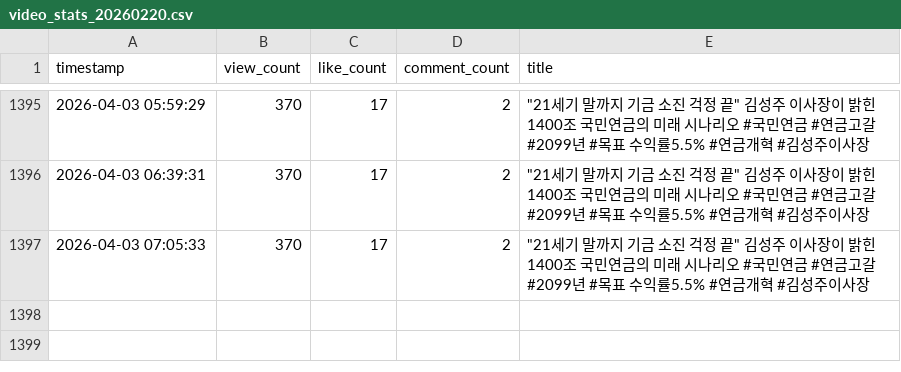
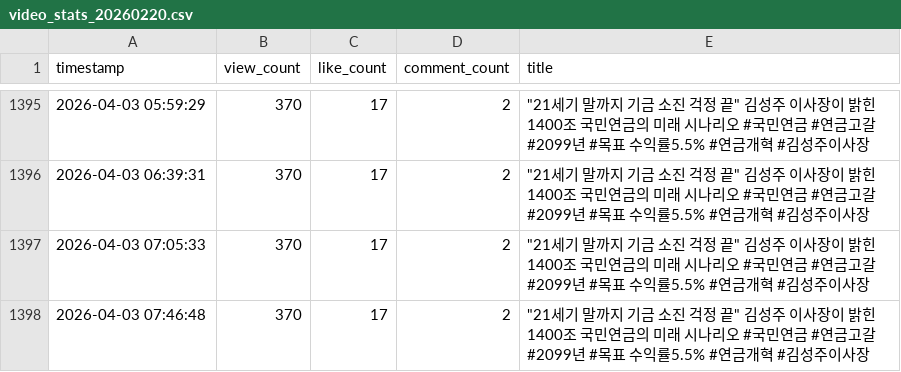
Before and after one commit to roy8in/youtube-comment-monitoring, a CSV file: video_stats_20260220.csv, drawn as a sheet; only a part is shown, gaps mark what is left out.

```diff
--- a/video_stats_20260220.csv
+++ b/video_stats_20260220.csv
@@ -1397 +1397,2 @@ timestamp,view_count,like_count,comment_count,title
 2026-04-03 07:05:33,370,17,2,"""21세기 말까지 기금 소진 걱정 끝"" 김성주 이사장이 밝힌 1400조 국민연금의 미래 시나리오 #국민연금 #연금고갈 #2099년 #목표 수익률5.5% #연금개혁 #김성주이사장"
+2026-04-03 07:46:48,370,17,2,"""21세기 말까지 기금 소진 걱정 끝"" 김성주 이사장이 밝힌 1400조 국민연금의 미래 시나리오 #국민연금 #연금고갈 #2099년 #목표 수익률5.5% #연금개혁 #김성주이사장"
```
